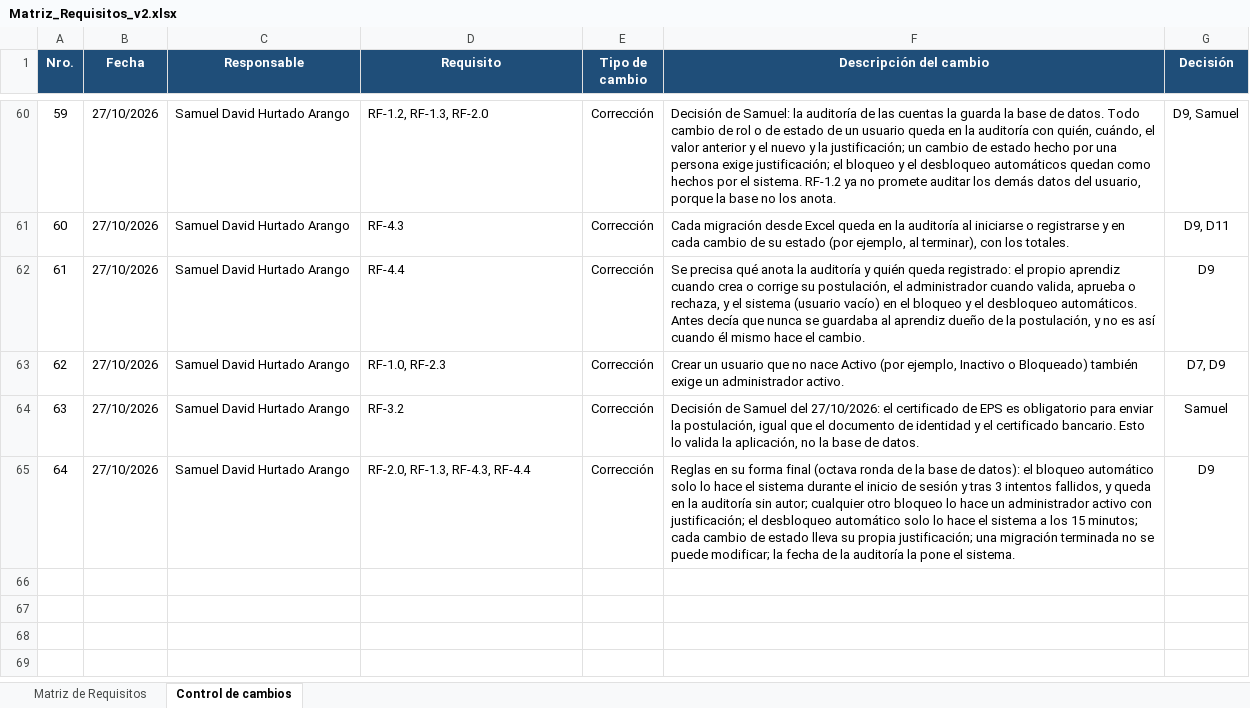
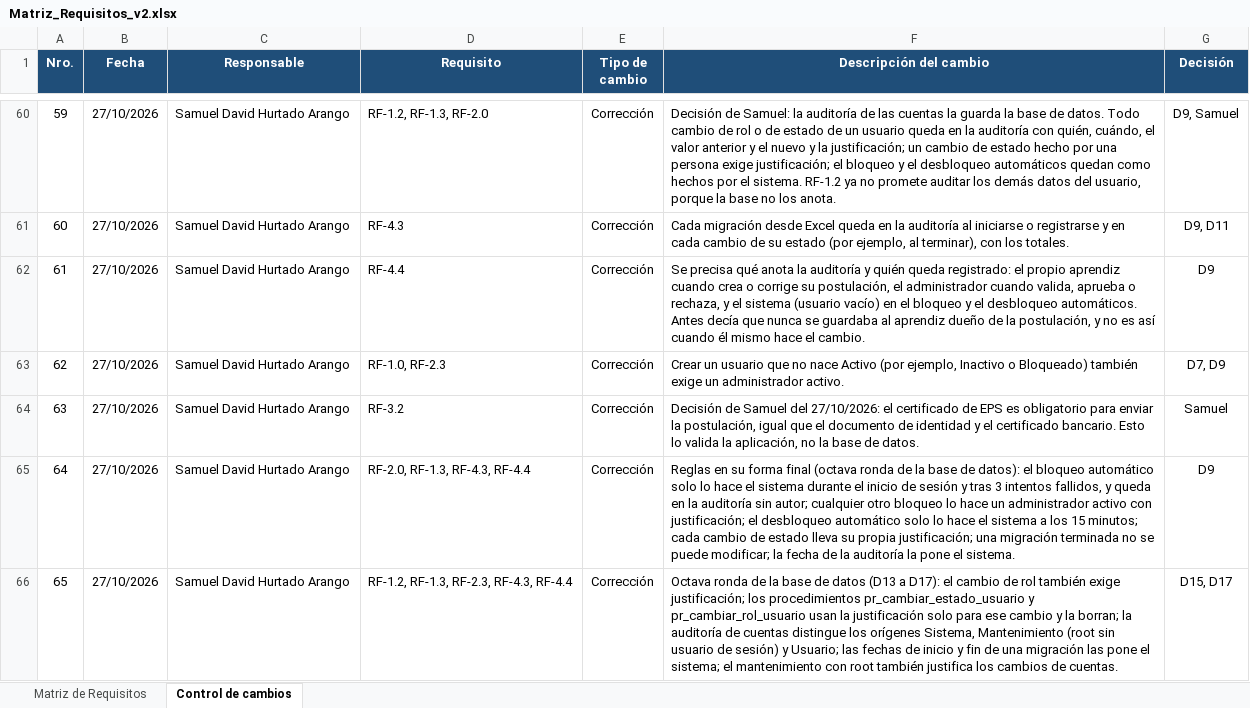
Before and after one commit to samueldavidhurtadoarango-dotcom/SIBEA, an Excel workbook: entregables/Matriz_Requisitos_v2.xlsx, sheet Control de cambios, drawn as a sheet; only a part is shown, gaps mark what is left out; values as stored, in another font and other column widths than the file's, no borders; the diff names each change by its address in the sheet, - before the commit and + after, or states it on an @@ line.

```diff
--- a/entregables/Matriz_Requisitos_v2.xlsx (sheet Control de cambios)
+++ b/entregables/Matriz_Requisitos_v2.xlsx (sheet Control de cambios)
+row 66: 65 | 27/10/2026 | Samuel David Hurtado Arango | RF-1.2, RF-1.3, RF-2.3, RF-4.3, RF-4.4 | Corrección | Octava ronda de la base de datos (D13 a D17): el cambio de rol también exige justificación; los procedimientos pr_cambiar_estado_usuario y pr_cambiar_rol_usuario usan la justificación solo para ese cambio y la borran; la auditoría de cuentas distingue los orígenes Sistema, Mantenimiento (root sin usuario de sesión) y Usuario; las fechas de inicio y fin de una migración las pone el sistema; el mantenimiento con root también justifica los cambios de cuentas. | D15, D17
```
Also changed, not shown: sheet Matriz de Requisitos, 1 other file.
